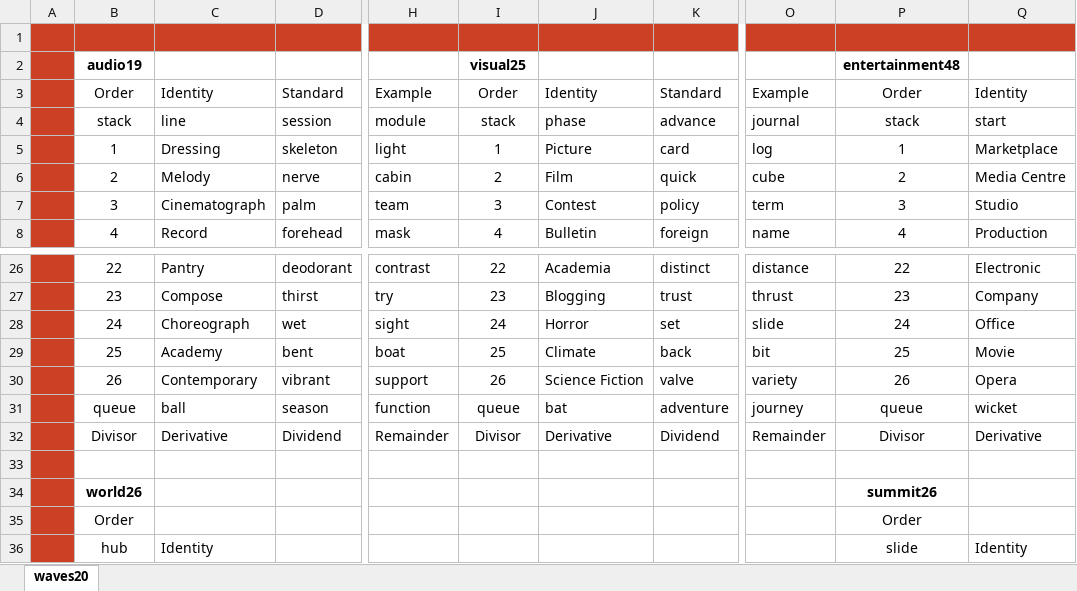
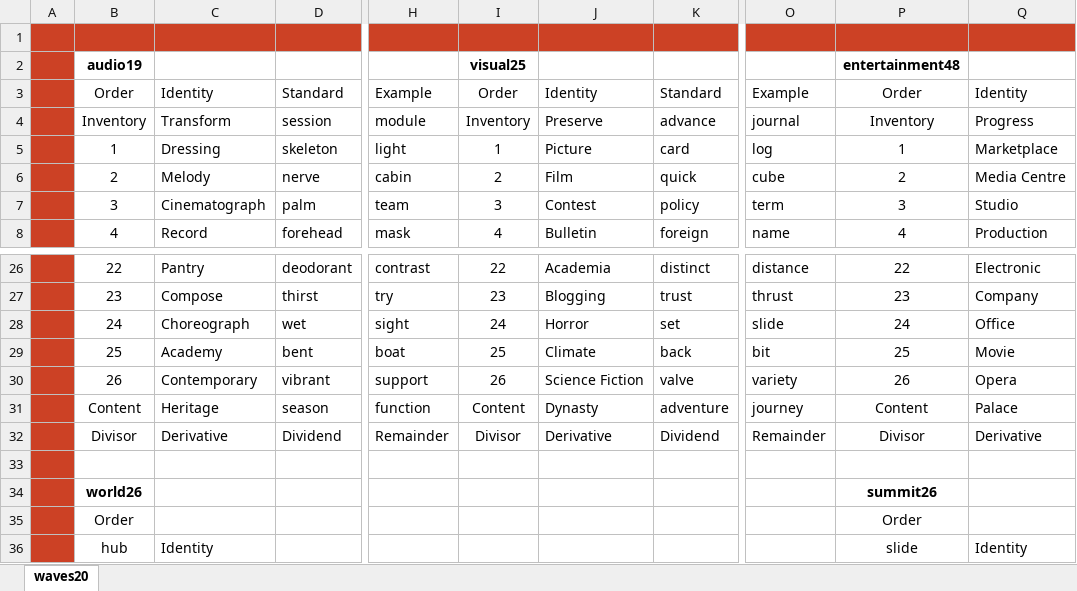
Before and after one commit to openroot/onlyIf31, an Excel workbook: waves20/waves20.xlsx, sheet waves20, drawn as a sheet; only a part is shown, gaps mark what is left out; values as stored, in another font and other column widths than the file's, no borders; charts and pictures not drawn; the diff names each change by its address in the sheet, - before the commit and + after, or states it on an @@ line.

```diff
--- a/waves20/waves20.xlsx (sheet waves20)
+++ b/waves20/waves20.xlsx (sheet waves20)
-B4: stack
+B4: Inventory
-C4: line
+C4: Transform
-I4: stack
+I4: Inventory
-J4: phase
+J4: Preserve
-P4: stack
+P4: Inventory
-Q4: start
+Q4: Progress
-B31: queue
+B31: Content
-C31: ball
+C31: Heritage
-I31: queue
+I31: Content
-J31: bat
+J31: Dynasty
-P31: queue
+P31: Content
-Q31: wicket
+Q31: Palace
```
Also changed, not shown: 4 other files.
